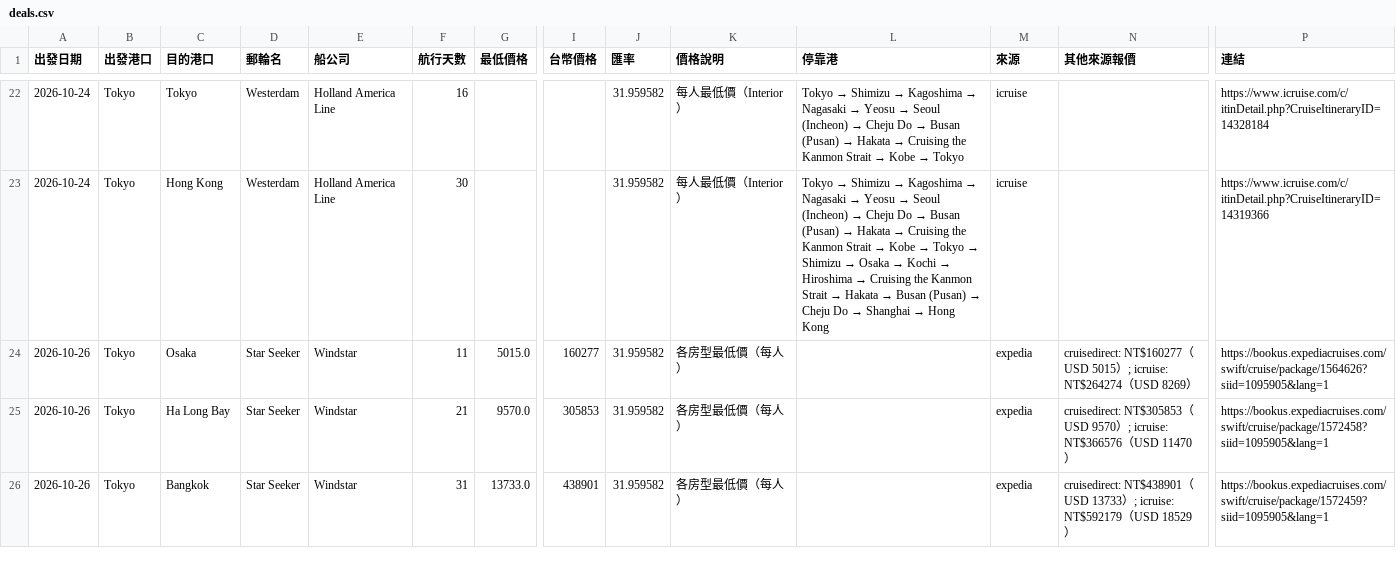
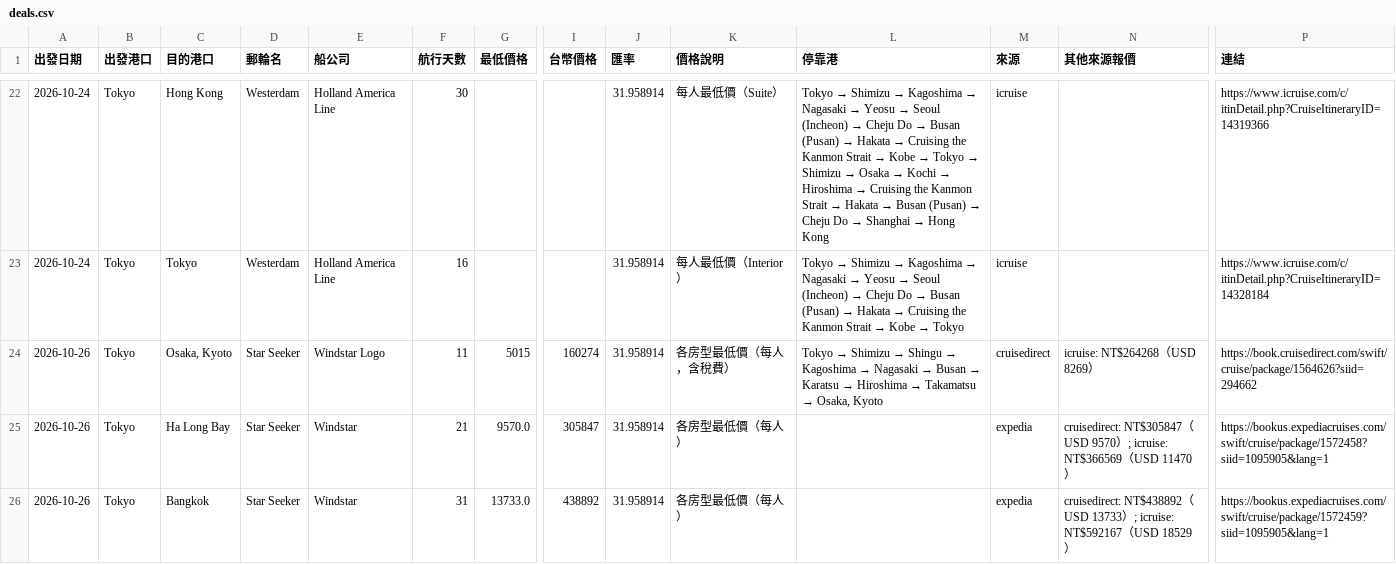
Before and after one commit to paladinlin1/cruise-deals, a CSV file: data/deals.csv, drawn as a sheet; only a part is shown, gaps mark what is left out; the diff covers the shown part only; the diff names each change by its address in the sheet, - before the commit and + after, or states it on an @@ line.

```diff
--- a/data/deals.csv
+++ b/data/deals.csv
-C22 (目的港口): Tokyo
+C22 (目的港口): Hong Kong
-F22 (航行天數): 16
+F22 (航行天數): 30
-J22:J26 (匯率): 31.959582
+J22:J26 (匯率): 31.958914
-K22 (價格說明): 每人最低價（Interior）
+K22 (價格說明): 每人最低價（Suite）
@@ L22 (停靠港): …→ Tokyo → …→ Tokyo → Shimizu → Osaka → Kochi → Hiroshima → Cruising the Kanmon Strait → Hakata → Busan (Pusan) → Cheju Do → Shanghai → Hong Kong @@
-P22 (連結): https://www.icruise.com/c/itinDetail.php?CruiseItineraryID=14328184
+P22 (連結): https://www.icruise.com/c/itinDetail.php?CruiseItineraryID=14319366
-C23 (目的港口): Hong Kong
+C23 (目的港口): Tokyo
-F23 (航行天數): 30
+F23 (航行天數): 16
@@ L23 (停靠港): …→ Tokyo → Shimizu → Osaka → Kochi → Hiroshima → Cruising the Kanmon Strait → Hakata → Busan (Pusan) → Cheju Do → Shanghai → Hong Kong → …→ Tokyo @@
-P23 (連結): https://www.icruise.com/c/itinDetail.php?CruiseItineraryID=14319366
+P23 (連結): https://www.icruise.com/c/itinDetail.php?CruiseItineraryID=14328184
-C24 (目的港口): Osaka
+C24 (目的港口): Osaka, Kyoto
-E24 (船公司): Windstar
+E24 (船公司): Windstar Logo
-G24 (最低價格): 5015.0
+G24 (最低價格): 5015
-I24 (台幣價格): 160277
+I24 (台幣價格): 160274
-K24 (價格說明): 各房型最低價（每人）
+K24 (價格說明): 各房型最低價（每人，含稅費）
@@ L24 (停靠港): (empty) → Tokyo → Shimizu → Shingu → Kagoshima → Nagasaki → Busan → Karatsu → Hiroshima → Takamatsu → Osaka, Kyoto @@
-M24 (來源): expedia
+M24 (來源): cruisedirect
-N24 (其他來源報價): cruisedirect: NT$160277（USD 5015）; icruise: NT$264274（USD…
+N24 (其他來源報價): icruise: NT$264268（USD…
-P24 (連結): https://bookus.expediacruises.com/swift/cruise/package/1564626?siid=1095905&lang=1
+P24 (連結): https://book.cruisedirect.com/swift/cruise/package/1564626?siid=294662
-I25 (台幣價格): 305853
+I25 (台幣價格): 305847
-N25 (其他來源報價): cruisedirect: NT$305853（USD 9570）; icruise: NT$366576（USD…
+N25 (其他來源報價): cruisedirect: NT$305847（USD 9570）; icruise: NT$366569（USD…
-I26 (台幣價格): 438901
+I26 (台幣價格): 438892
-N26 (其他來源報價): cruisedirect: NT$438901（USD 13733）; icruise: NT$592179（USD…
+N26 (其他來源報價): cruisedirect: NT$438892（USD 13733）; icruise: NT$592167（USD…
```
Also changed, not shown: 1 added row and 129 edited cells elsewhere in this file, 3 other files.
